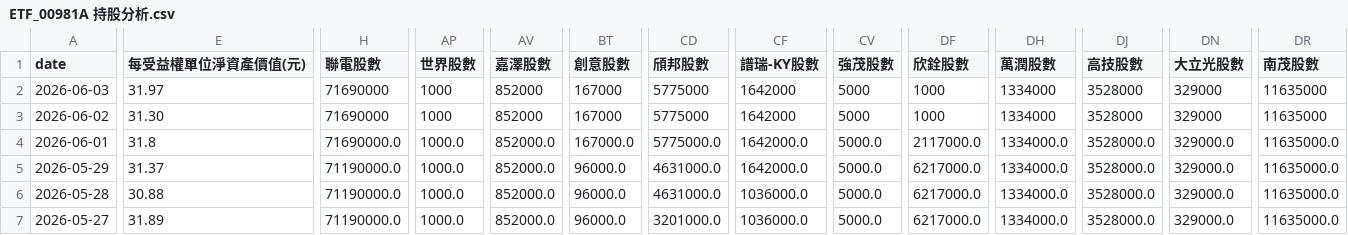
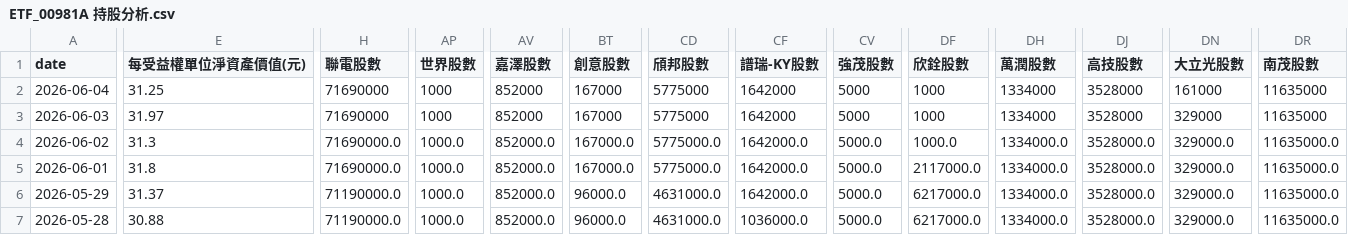
Before and after one commit to charle0111/My-Web, a CSV file: ETF_00981A 持股分析.csv, drawn as a sheet; only a part is shown, gaps mark what is left out; the shorter side is filled out with more unchanged rows; addresses are those after the commit; rows hold the shown columns only; the diff covers the shown part only; the diff names each change by its address in the sheet, - before the commit and + after, or states it on an @@ line.

```diff
--- a/ETF_00981A 持股分析.csv
+++ b/ETF_00981A 持股分析.csv
+row 2: 2026-06-04 | 31.25 | 71690000 | 1000 | 852000 | 167000 | 5775000 | 1642000 | 5000 | 1000 | 1334000 | 3528000 | 161000 | 11635000
-E4 (每受益權單位淨資產價值(元)): 31.30
+E4 (每受益權單位淨資產價值(元)): 31.3
-H4 (聯電股數): 71690000
+H4 (聯電股數): 71690000.0
-AP4 (世界股數): 1000
+AP4 (世界股數): 1000.0
-AV4 (嘉澤股數): 852000
+AV4 (嘉澤股數): 852000.0
-BT4 (創意股數): 167000
+BT4 (創意股數): 167000.0
-CD4 (頎邦股數): 5775000
+CD4 (頎邦股數): 5775000.0
-CF4 (譜瑞-KY股數): 1642000
+CF4 (譜瑞-KY股數): 1642000.0
-CV4 (強茂股數): 5000
+CV4 (強茂股數): 5000.0
-DF4 (欣銓股數): 1000
+DF4 (欣銓股數): 1000.0
-DH4 (萬潤股數): 1334000
+DH4 (萬潤股數): 1334000.0
-DJ4 (高技股數): 3528000
+DJ4 (高技股數): 3528000.0
-DN4 (大立光股數): 329000
+DN4 (大立光股數): 329000.0
-DR4 (南茂股數): 11635000
+DR4 (南茂股數): 11635000.0
```
Also changed, not shown: 5 edited cells elsewhere in this file, ETF_00403A 持股分析.csv, ETF_00403A 持股分析變化.csv, 3 other files.
